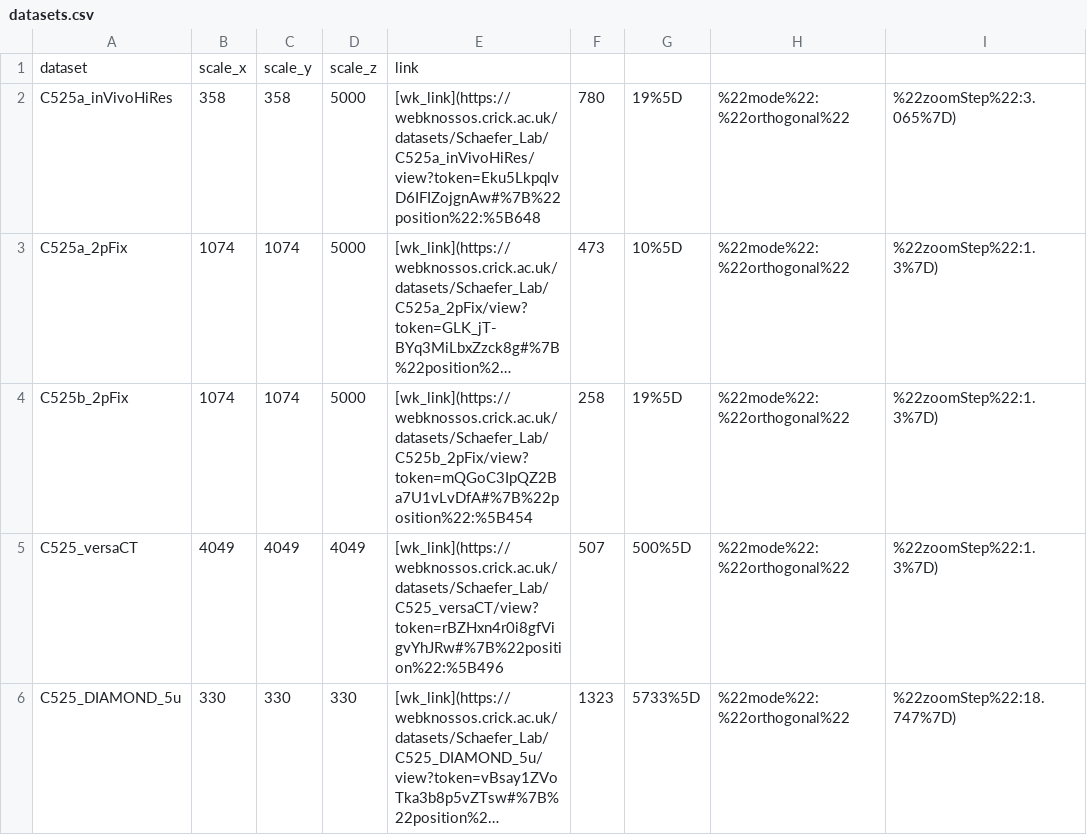
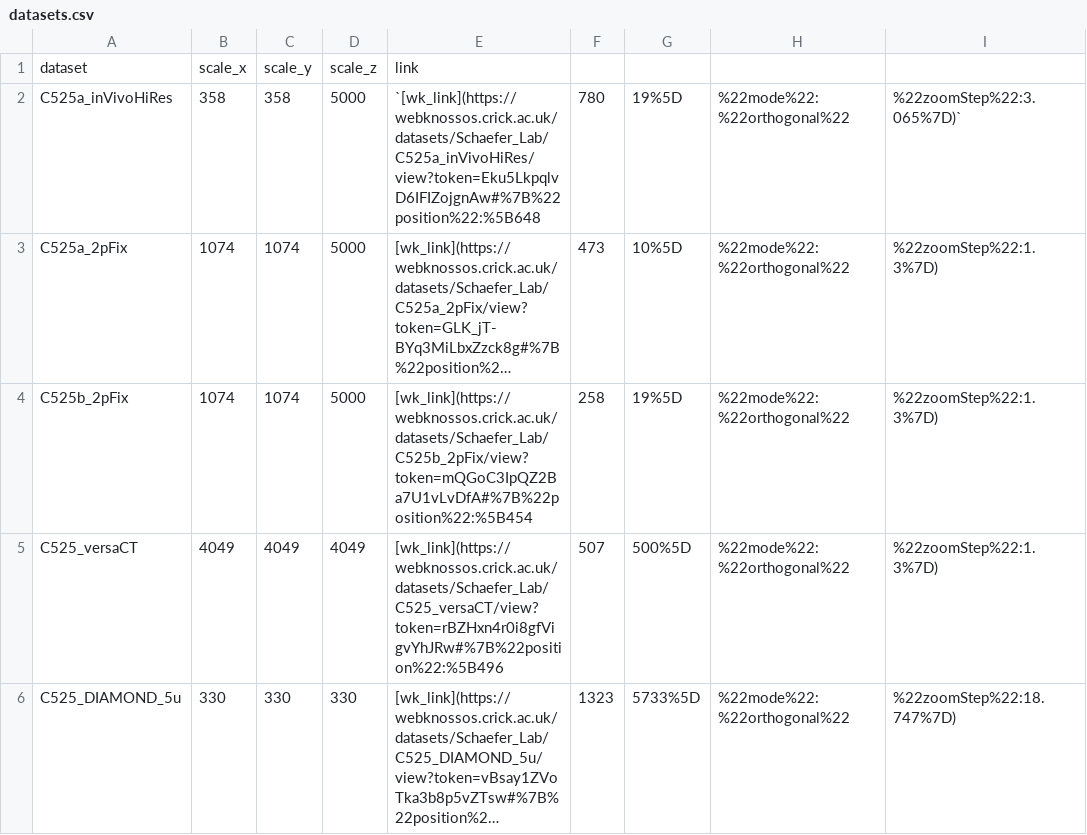
Before and after one commit to FrancisCrickInstitute/warpAnnotations, a CSV file: warping/data/datasets.csv, drawn as a sheet; only a part is shown; long unchanged cells end in …; the diff names each change by its address in the sheet, - before the commit and + after, or states it on an @@ line.

Commit message:
Update datasets.csv

```diff
--- a/warping/data/datasets.csv
+++ b/warping/data/datasets.csv
-E2: [wk_link](https://webknossos.crick.ac.uk/datasets/Schaefer_Lab/C525a_inVivoHiRes/view?token=Eku5LkpqlvD6IFIZojgnAw#%7B%22position%22:%5B648
+E2: `[wk_link](https://webknossos.crick.ac.uk/datasets/Schaefer_Lab/C525a_inVivoHiRes/view?token=Eku5LkpqlvD6IFIZojgnAw#%7B%22position%22:%5B648
-I2: %22zoomStep%22:3.065%7D)
+I2: %22zoomStep%22:3.065%7D)`
```
